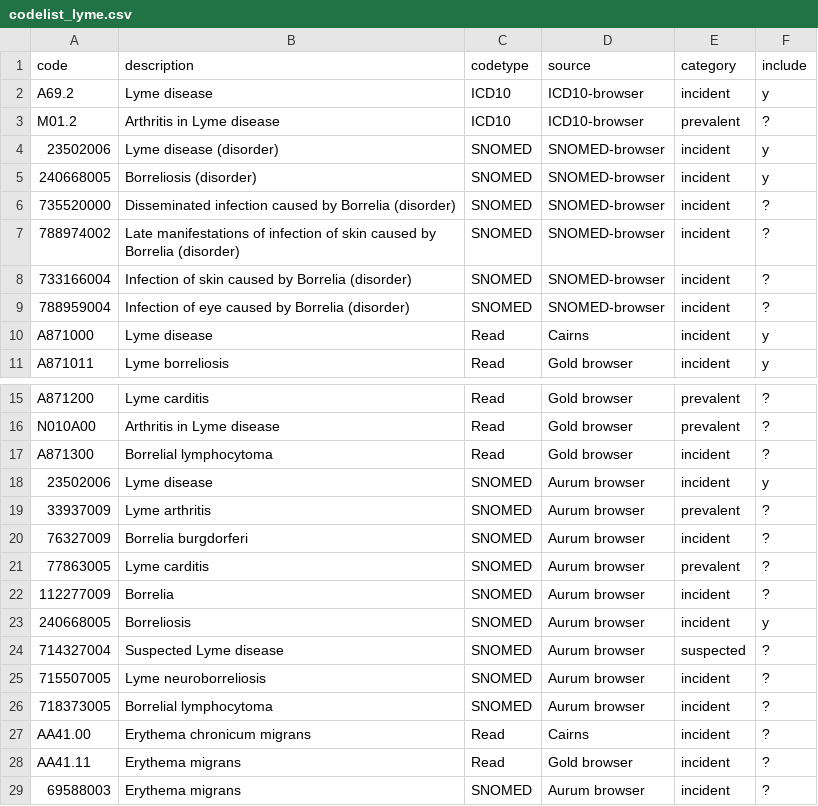
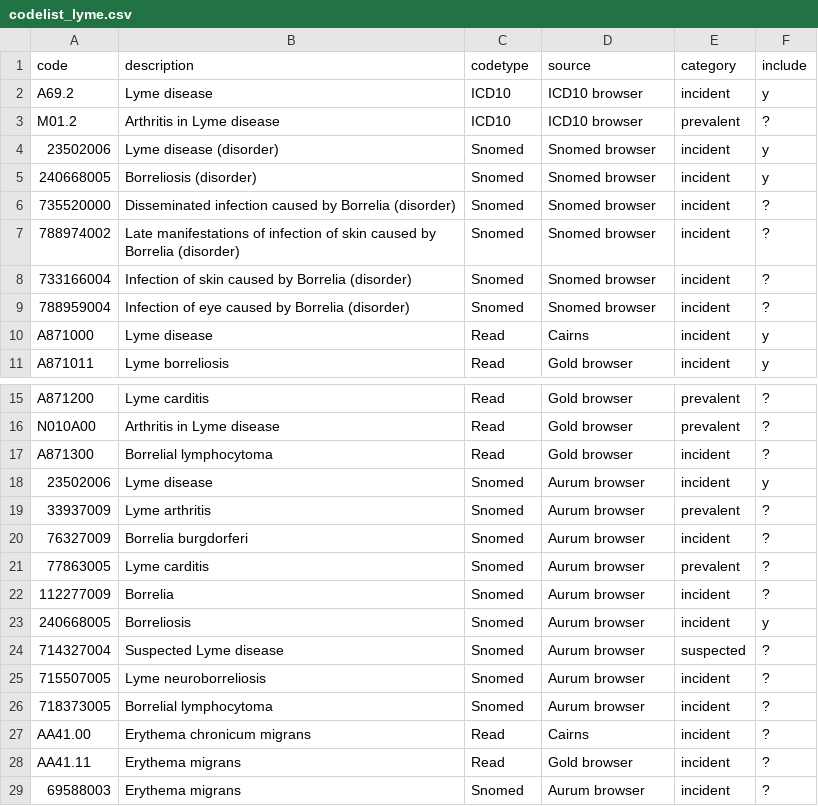
Before and after one commit to ekw26/Atlas-phenotypes, a CSV file: codelist_lyme.csv, drawn as a sheet; only a part is shown, gaps mark what is left out.

```diff
--- a/codelist_lyme.csv
+++ b/codelist_lyme.csv
@@ -1,10 +1,10 @@
 code,description,codetype,source,category,include
-A69.2,Lyme disease,ICD10,ICD10-browser,incident,y
-M01.2,Arthritis in Lyme disease,ICD10,ICD10-browser,prevalent,?
-23502006 ,Lyme disease (disorder),SNOMED,SNOMED-browser,incident,y
-240668005,Borreliosis (disorder),SNOMED,SNOMED-browser,incident,y
-735520000,Disseminated infection caused by Borrelia (disorder),SNOMED,SNOMED-browser,incident,?
-788974002,Late manifestations of infection of skin caused by Borrelia (disorder),SNOMED,SNOMED-browser,incident,?
-733166004,Infection of skin caused by Borrelia (disorder),SNOMED,SNOMED-browser,incident,?
-788959004,Infection of eye caused by Borrelia (disorder),SNOMED,SNOMED-browser,incident,?
+A69.2,Lyme disease,ICD10,ICD10 browser,incident,y
+M01.2,Arthritis in Lyme disease,ICD10,ICD10 browser,prevalent,?
+23502006 ,Lyme disease (disorder),Snomed,Snomed browser,incident,y
+240668005,Borreliosis (disorder),Snomed,Snomed browser,incident,y
+735520000,Disseminated infection caused by Borrelia (disorder),Snomed,Snomed browser,incident,?
+788974002,Late manifestations of infection of skin caused by Borrelia (disorder),Snomed,Snomed browser,incident,?
+733166004,Infection of skin caused by Borrelia (disorder),Snomed,Snomed browser,incident,?
+788959004,Infection of eye caused by Borrelia (disorder),Snomed,Snomed browser,incident,?
 A871000,Lyme disease,Read,Cairns,incident,y
@@ -17,13 +17,13 @@ N010A00,Arthritis in Lyme disease,Read,Gold browser,prevalent,?
 A871300,Borrelial lymphocytoma,Read,Gold browser,incident,?
-23502006,Lyme disease,SNOMED,Aurum browser,incident,y
-33937009,Lyme arthritis,SNOMED,Aurum browser,prevalent,?
-76327009,Borrelia burgdorferi,SNOMED,Aurum browser,incident,?
-77863005,Lyme carditis,SNOMED,Aurum browser,prevalent,?
-112277009,Borrelia,SNOMED,Aurum browser,incident,?
-240668005,Borreliosis,SNOMED,Aurum browser,incident,y
-714327004,Suspected Lyme disease,SNOMED,Aurum browser,suspected,?
-715507005,Lyme neuroborreliosis,SNOMED,Aurum browser,incident,?
-718373005,Borrelial lymphocytoma,SNOMED,Aurum browser,incident,?
+23502006,Lyme disease,Snomed,Aurum browser,incident,y
+33937009,Lyme arthritis,Snomed,Aurum browser,prevalent,?
+76327009,Borrelia burgdorferi,Snomed,Aurum browser,incident,?
+77863005,Lyme carditis,Snomed,Aurum browser,prevalent,?
+112277009,Borrelia,Snomed,Aurum browser,incident,?
+240668005,Borreliosis,Snomed,Aurum browser,incident,y
+714327004,Suspected Lyme disease,Snomed,Aurum browser,suspected,?
+715507005,Lyme neuroborreliosis,Snomed,Aurum browser,incident,?
+718373005,Borrelial lymphocytoma,Snomed,Aurum browser,incident,?
 AA41.00,Erythema chronicum migrans,Read,Cairns,incident,?
 AA41.11,Erythema migrans,Read,Gold browser,incident,?
-69588003,Erythema migrans,SNOMED,Aurum browser,incident,?
+69588003,Erythema migrans,Snomed,Aurum browser,incident,?
```
Also changed, not shown: codelist_coeliac.csv, codelist_parkinsons.csv, 2 other files.
